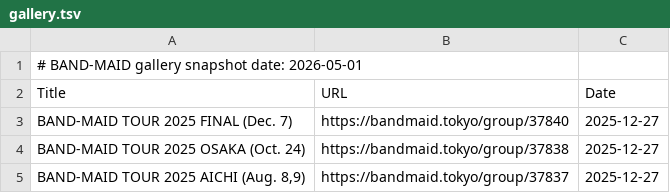
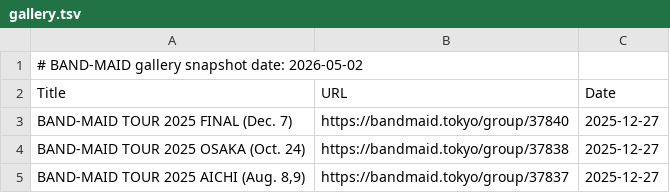
Before and after one commit to DriveTimeBM/BAND-MAID_gpt, a TSV file: fanclub/gallery.tsv, drawn as a sheet; only a part is shown.

```diff
--- a/fanclub/gallery.tsv
+++ b/fanclub/gallery.tsv
@@ -1,2 +1,2 @@
-# BAND-MAID gallery snapshot date: 2026-05-01
+# BAND-MAID gallery snapshot date: 2026-05-02
 Title	URL	Date
```
Also changed, not shown: fanclub/fanclub.tsv, glossary/glossary.tsv, 25 other files.
